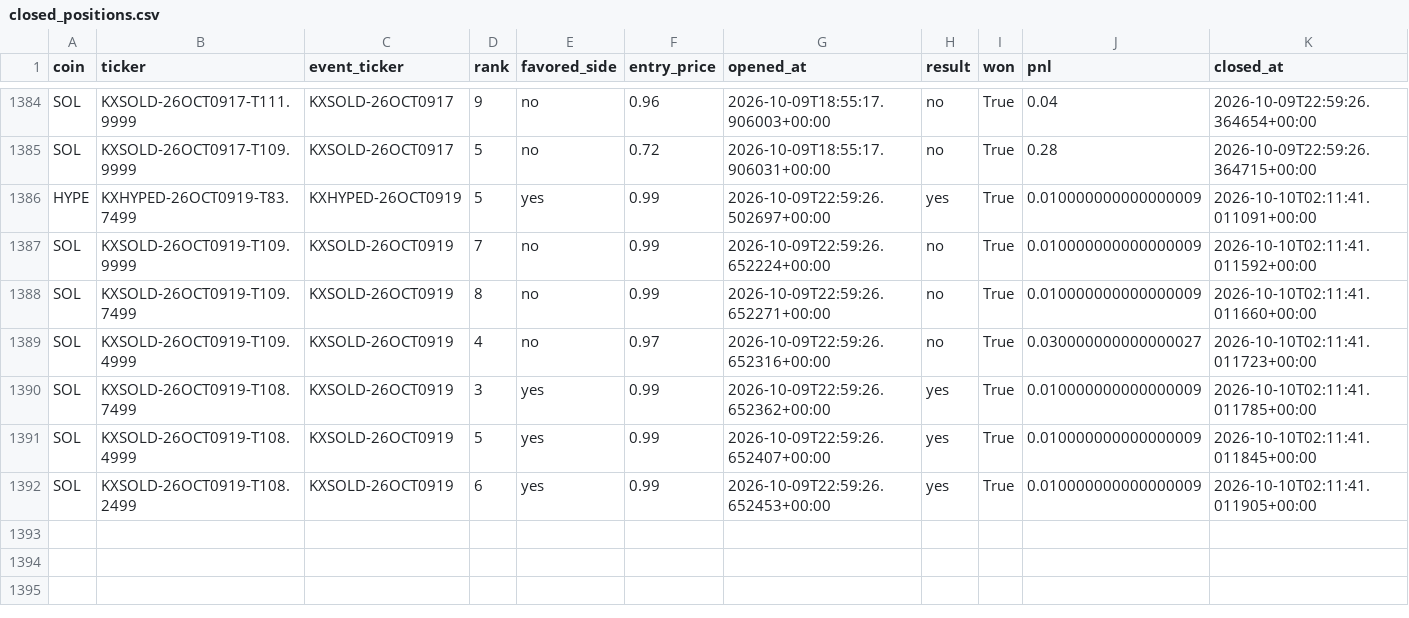
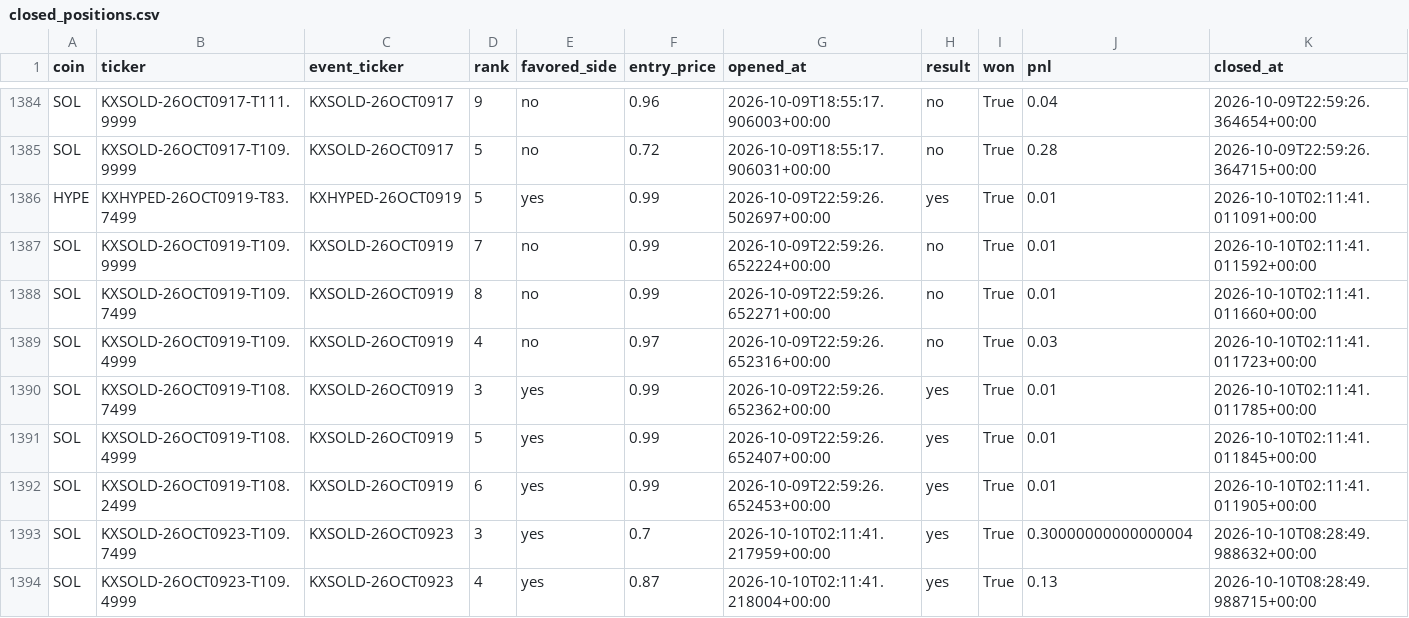
Before and after one commit to Prinxe-crypto/multicoin-midrank-bot, a CSV file: closed_positions.csv, drawn as a sheet; only a part is shown, gaps mark what is left out.

```diff
--- a/closed_positions.csv
+++ b/closed_positions.csv
@@ -1385,8 +1385,10 @@ SOL,KXSOLD-26OCT0917-T111.9999,KXSOLD-26OCT0917,9,no,0.96,2026-10-09T18:55:17.90
 SOL,KXSOLD-26OCT0917-T109.9999,KXSOLD-26OCT0917,5,no,0.72,2026-10-09T18:55:17.906031+00:00,no,True,0.28,2026-10-09T22:59:26.364715+00:00
-HYPE,KXHYPED-26OCT0919-T83.7499,KXHYPED-26OCT0919,5,yes,0.99,2026-10-09T22:59:26.502697+00:00,yes,True,0.010000000000000009,2026-10-10T02:11:41.011091+00:00
-SOL,KXSOLD-26OCT0919-T109.9999,KXSOLD-26OCT0919,7,no,0.99,2026-10-09T22:59:26.652224+00:00,no,True,0.010000000000000009,2026-10-10T02:11:41.011592+00:00
-SOL,KXSOLD-26OCT0919-T109.7499,KXSOLD-26OCT0919,8,no,0.99,2026-10-09T22:59:26.652271+00:00,no,True,0.010000000000000009,2026-10-10T02:11:41.011660+00:00
-SOL,KXSOLD-26OCT0919-T109.4999,KXSOLD-26OCT0919,4,no,0.97,2026-10-09T22:59:26.652316+00:00,no,True,0.030000000000000027,2026-10-10T02:11:41.011723+00:00
-SOL,KXSOLD-26OCT0919-T108.7499,KXSOLD-26OCT0919,3,yes,0.99,2026-10-09T22:59:26.652362+00:00,yes,True,0.010000000000000009,2026-10-10T02:11:41.011785+00:00
-SOL,KXSOLD-26OCT0919-T108.4999,KXSOLD-26OCT0919,5,yes,0.99,2026-10-09T22:59:26.652407+00:00,yes,True,0.010000000000000009,2026-10-10T02:11:41.011845+00:00
-SOL,KXSOLD-26OCT0919-T108.2499,KXSOLD-26OCT0919,6,yes,0.99,2026-10-09T22:59:26.652453+00:00,yes,True,0.010000000000000009,2026-10-10T02:11:41.011905+00:00
+HYPE,KXHYPED-26OCT0919-T83.7499,KXHYPED-26OCT0919,5,yes,0.99,2026-10-09T22:59:26.502697+00:00,yes,True,0.01,2026-10-10T02:11:41.011091+00:00
+SOL,KXSOLD-26OCT0919-T109.9999,KXSOLD-26OCT0919,7,no,0.99,2026-10-09T22:59:26.652224+00:00,no,True,0.01,2026-10-10T02:11:41.011592+00:00
+SOL,KXSOLD-26OCT0919-T109.7499,KXSOLD-26OCT0919,8,no,0.99,2026-10-09T22:59:26.652271+00:00,no,True,0.01,2026-10-10T02:11:41.011660+00:00
+SOL,KXSOLD-26OCT0919-T109.4999,KXSOLD-26OCT0919,4,no,0.97,2026-10-09T22:59:26.652316+00:00,no,True,0.03,2026-10-10T02:11:41.011723+00:00
+SOL,KXSOLD-26OCT0919-T108.7499,KXSOLD-26OCT0919,3,yes,0.99,2026-10-09T22:59:26.652362+00:00,yes,True,0.01,2026-10-10T02:11:41.011785+00:00
+SOL,KXSOLD-26OCT0919-T108.4999,KXSOLD-26OCT0919,5,yes,0.99,2026-10-09T22:59:26.652407+00:00,yes,True,0.01,2026-10-10T02:11:41.011845+00:00
+SOL,KXSOLD-26OCT0919-T108.2499,KXSOLD-26OCT0919,6,yes,0.99,2026-10-09T22:59:26.652453+00:00,yes,True,0.01,2026-10-10T02:11:41.011905+00:00
+SOL,KXSOLD-26OCT0923-T109.7499,KXSOLD-26OCT0923,3,yes,0.7,2026-10-10T02:11:41.217959+00:00,yes,True,0.30000000000000004,2026-10-10T08:28:49.988632+00:00
+SOL,KXSOLD-26OCT0923-T109.4999,KXSOLD-26OCT0923,4,yes,0.87,2026-10-10T02:11:41.218004+00:00,yes,True,0.13,2026-10-10T08:28:49.988715+00:00
```
Also changed, not shown: open_positions.csv.
